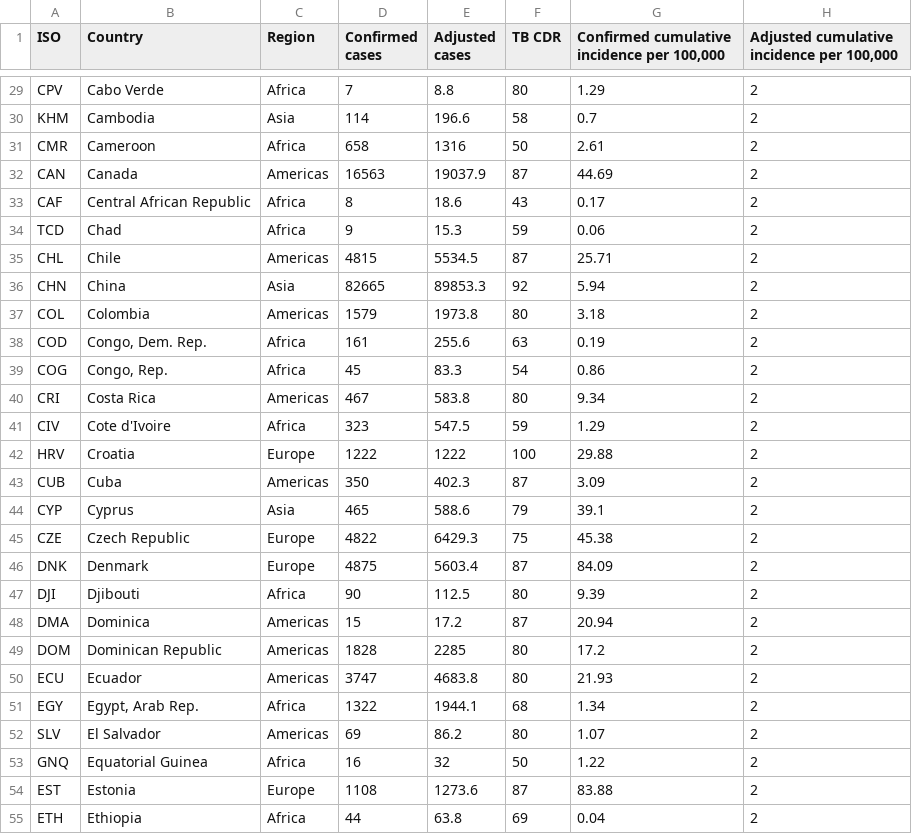
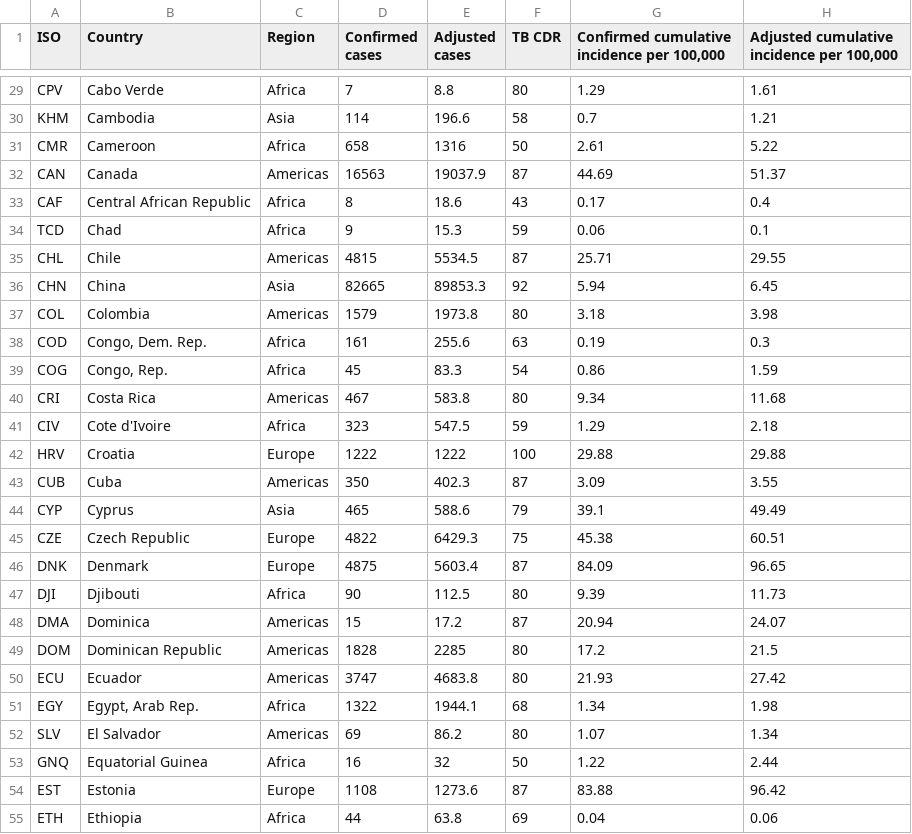
Before and after one commit to joebrew/covidcount, a CSV file: adjustments.csv, drawn as a sheet; only a part is shown, gaps mark what is left out; the diff covers the shown part only; the diff names each change by its address in the sheet, - before the commit and + after, or states it on an @@ line.

```diff
--- a/adjustments.csv
+++ b/adjustments.csv
-H29: 2
+H29: 1.61
-H30: 2
+H30: 1.21
-H31: 2
+H31: 5.22
-H32: 2
+H32: 51.37
-H33: 2
+H33: 0.4
-H34: 2
+H34: 0.1
-H35: 2
+H35: 29.55
-H36: 2
+H36: 6.45
-H37: 2
+H37: 3.98
-H38: 2
+H38: 0.3
-H39: 2
+H39: 1.59
-H40: 2
+H40: 11.68
-H41: 2
+H41: 2.18
-H42: 2
+H42: 29.88
-H43: 2
+H43: 3.55
-H44: 2
+H44: 49.49
-H45: 2
+H45: 60.51
-H46: 2
+H46: 96.65
-H47: 2
+H47: 11.73
-H48: 2
+H48: 24.07
-H49: 2
+H49: 21.5
-H50: 2
+H50: 27.42
-H51: 2
+H51: 1.98
-H52: 2
+H52: 1.34
-H53: 2
+H53: 2.44
-H54: 2
+H54: 96.42
-H55: 2
+H55: 0.06
```
Also changed, not shown: 145 edited cells elsewhere in this file, 4 other files.
